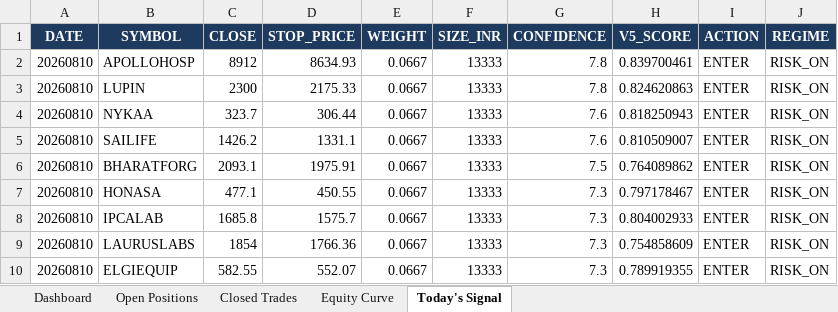
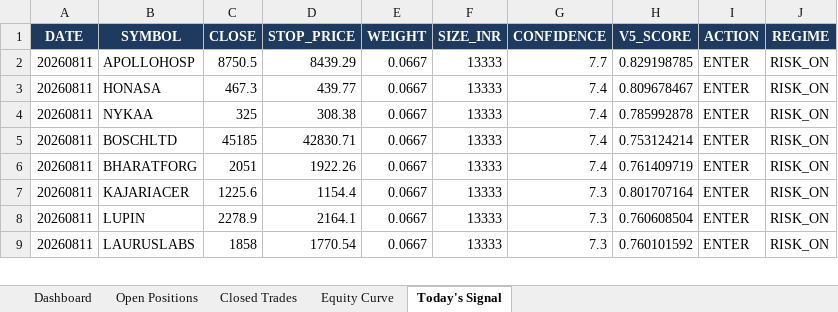
Before and after one commit to shubhamkrpal3-web/v5-stockpicker, an Excel workbook: V5_Live_Tracker.xlsx, sheet Today's Signal, drawn as a sheet; only a part is shown; values as stored, in another font and other column widths than the file's, no borders; removed rows and columns are numbered as before the commit, all else as after; the diff covers the shown part only; the diff names each change by its address in the sheet, - before the commit and + after, or states it on an @@ line.

```diff
--- a/V5_Live_Tracker.xlsx (sheet Today's Signal)
+++ b/V5_Live_Tracker.xlsx (sheet Today's Signal)
-A2 (DATE): 20260810
+A2 (DATE): 20260811
-C2 (CLOSE): 8912
+C2 (CLOSE): 8750.5
-D2 (STOP_PRICE): 8634.93
+D2 (STOP_PRICE): 8439.29
-G2 (CONFIDENCE): 7.8
+G2 (CONFIDENCE): 7.7
-H2 (V5_SCORE): 0.839700461
+H2 (V5_SCORE): 0.829198785
-row 3: 20260810 | LUPIN | 2300 | 2175.33 | 0.0667 | 13333 | 7.8 | 0.824620863 | ENTER | RISK_ON
+row 3: 20260811 | HONASA | 467.3 | 439.77 | 0.0667 | 13333 | 7.4 | 0.809678467 | ENTER | RISK_ON
-A4 (DATE): 20260810
+A4 (DATE): 20260811
-C4 (CLOSE): 323.7
+C4 (CLOSE): 325
-D4 (STOP_PRICE): 306.44
+D4 (STOP_PRICE): 308.38
-G4 (CONFIDENCE): 7.6
+G4 (CONFIDENCE): 7.4
-H4 (V5_SCORE): 0.818250943
+H4 (V5_SCORE): 0.785992878
-row 5: 20260810 | SAILIFE | 1426.2 | 1331.1 | 0.0667 | 13333 | 7.6 | 0.810509007 | ENTER | RISK_ON
+row 5: 20260811 | BOSCHLTD | 45185 | 42830.71 | 0.0667 | 13333 | 7.4 | 0.753124214 | ENTER | RISK_ON
-A6:A9 (DATE): 20260810
+A6:A9 (DATE): 20260811
-C6 (CLOSE): 2093.1
+C6 (CLOSE): 2051
-D6 (STOP_PRICE): 1975.91
+D6 (STOP_PRICE): 1922.26
-G6 (CONFIDENCE): 7.5
+G6 (CONFIDENCE): 7.4
-H6 (V5_SCORE): 0.764089862
+H6 (V5_SCORE): 0.761409719
-B7 (SYMBOL): HONASA
+B7 (SYMBOL): KAJARIACER
-C7 (CLOSE): 477.1
+C7 (CLOSE): 1225.6
-D7 (STOP_PRICE): 450.55
+D7 (STOP_PRICE): 1154.4
-H7 (V5_SCORE): 0.797178467
+H7 (V5_SCORE): 0.801707164
-B8 (SYMBOL): IPCALAB
+B8 (SYMBOL): LUPIN
-C8 (CLOSE): 1685.8
+C8 (CLOSE): 2278.9
-D8 (STOP_PRICE): 1575.7
+D8 (STOP_PRICE): 2164.1
-H8 (V5_SCORE): 0.804002933
+H8 (V5_SCORE): 0.760608504
-C9 (CLOSE): 1854
+C9 (CLOSE): 1858
-D9 (STOP_PRICE): 1766.36
+D9 (STOP_PRICE): 1770.54
-H9 (V5_SCORE): 0.754858609
+H9 (V5_SCORE): 0.760101592
-row 10: 20260810 | ELGIEQUIP | 582.55 | 552.07 | 0.0667 | 13333 | 7.3 | 0.789919355 | ENTER | RISK_ON
```
Also changed, not shown: 3 added rows, 2 removed rows and 20 edited cells elsewhere in this sheet, sheet Open Positions, sheet Closed Trades, sheet Dashboard, sheet Equity Curve, 12 other files.
